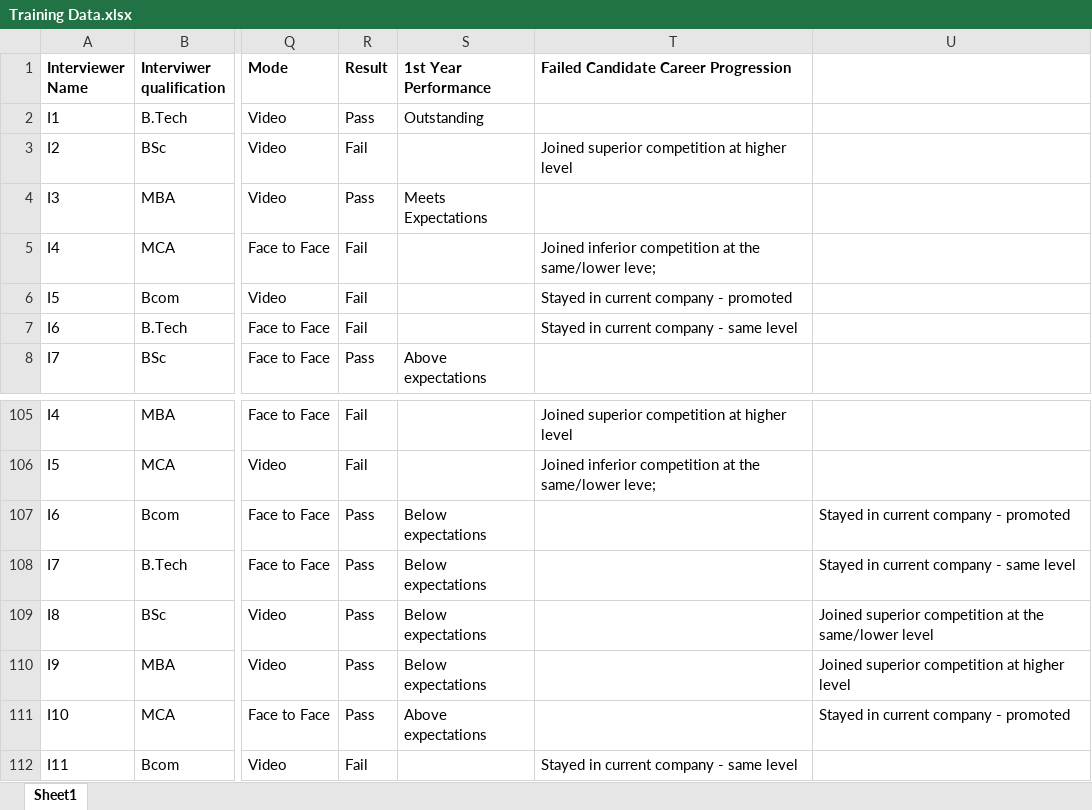
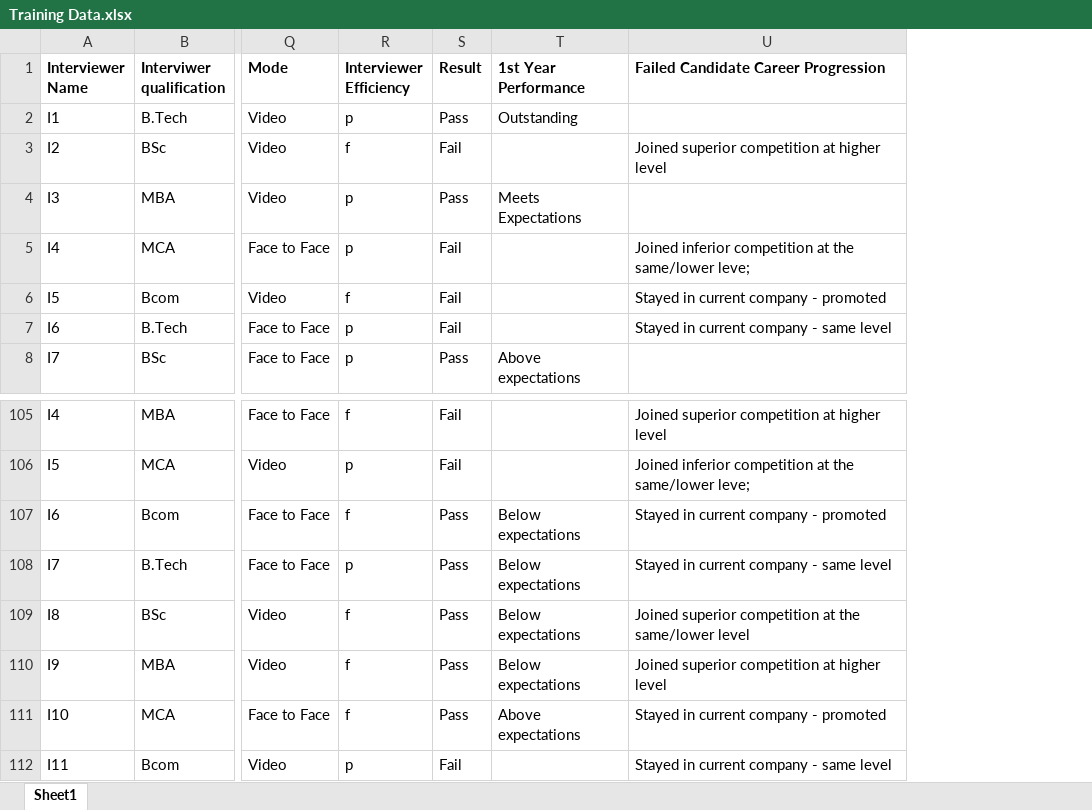
Before and after one commit to AdelinRovay/Interview.-Machine_Learning, an Excel workbook: Training Data.xlsx, sheet Sheet1, drawn as a sheet; only a part is shown, gaps mark what is left out; values as stored, in another font and other column widths than the file's, no borders; removed rows and columns are numbered as before the commit, all else as after; the diff names each change by its address in the sheet, - before the commit and + after, or states it on an @@ line.

Commit message:
Added a file for interviewer efficiency
The last two columns tell us about the performance of a candidate after the result of the interview. There are categories for the performance which can be seen as a failure of the interviewer or the success of an interviewer. If a recruited candidate performs below expectations, the interviewer is gives "f". If he performs above expectations, as per expectations or outstanding, the interviewer is given a "p". For candidates who weren't recruited, if they join an inferior competition at a higher level, the interviewer is marked an "f" because there is something that the other company saw which he failed to see. If the candidate joins the inferior competition at a lower level, the interviewer is marked "p".
If the candidate is promoted in the current organisation, the interviewer is marked "f". If not promoted then a "p" mark is assigned.
Finally, if the rejected candidate joins a superior competition at same level or at a higher level, the interviewer is marked "f".

```diff
--- a/Training Data.xlsx (sheet Sheet1)
+++ b/Training Data.xlsx (sheet Sheet1)
+column R (Interviewer Efficiency), rows 2-8: p | f | p | p | f | p | p; rows 105-112: f | p | f | p | f | f | f | p
-column U, rows 107-111: Stayed in current company - promoted | Stayed in current company - same level | Joined superior competition at the same/lower level | Joined superior competition at higher level | Stayed in current company - promoted
-U107: (empty)
+U107: Stayed in current company - promoted
-U108: (empty)
+U108: Stayed in current company - same level
-U109: (empty)
+U109: Joined superior competition at the same/lower level
-U110: (empty)
+U110: Joined superior competition at higher level
-U111: (empty)
+U111: Stayed in current company - promoted
```
